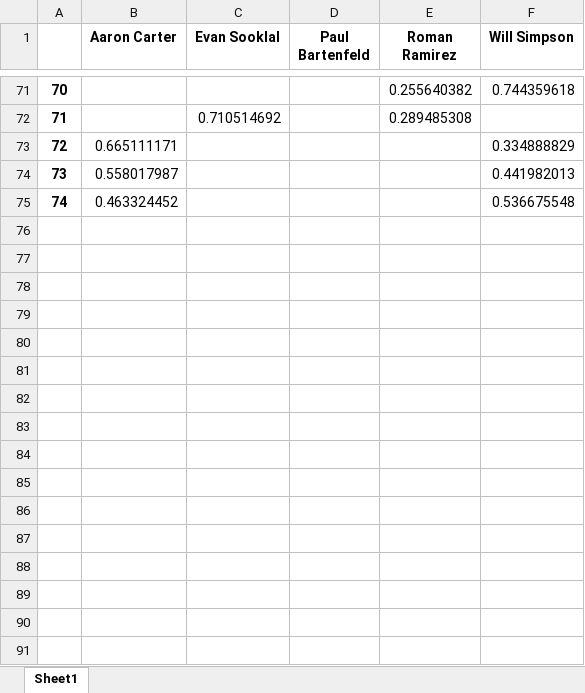
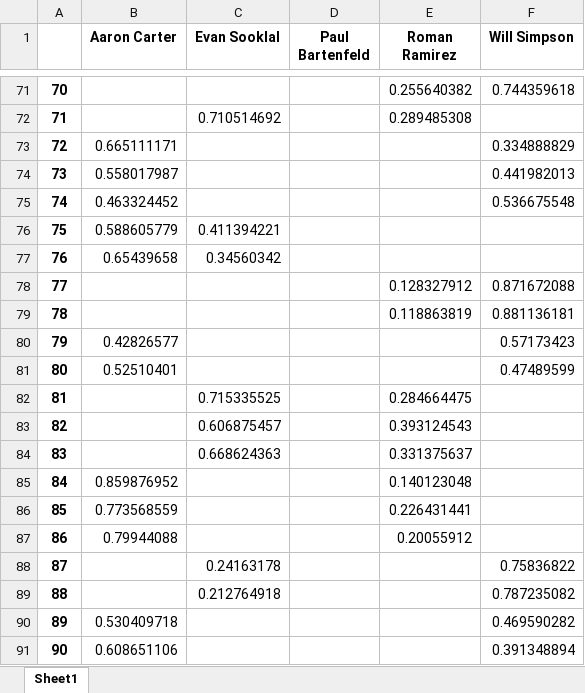
Before and after one commit to notromanramirez/dgn_showdown, an Excel workbook: exports/exp_elo_time_table.xlsx, sheet Sheet1, drawn as a sheet; only a part is shown, gaps mark what is left out; values as stored, in another font and other column widths than the file's, no borders; the diff names each change by its address in the sheet, - before the commit and + after, or states it on an @@ line.

```diff
--- a/exports/exp_elo_time_table.xlsx (sheet Sheet1)
+++ b/exports/exp_elo_time_table.xlsx (sheet Sheet1)
+row 76: 75 | 0.588605779 | 0.411394221
+row 77: 76 | 0.65439658 | 0.34560342
+row 78: 77 |  |  |  | 0.128327912 | 0.871672088
+row 79: 78 |  |  |  | 0.118863819 | 0.881136181
+row 80: 79 | 0.42826577 |  |  |  | 0.57173423
+row 81: 80 | 0.52510401 |  |  |  | 0.47489599
+row 82: 81 |  | 0.715335525 |  | 0.284664475
+row 83: 82 |  | 0.606875457 |  | 0.393124543
+row 84: 83 |  | 0.668624363 |  | 0.331375637
+row 85: 84 | 0.859876952 |  |  | 0.140123048
+row 86: 85 | 0.773568559 |  |  | 0.226431441
+row 87: 86 | 0.79944088 |  |  | 0.20055912
+row 88: 87 |  | 0.24163178 |  |  | 0.75836822
+row 89: 88 |  | 0.212764918 |  |  | 0.787235082
+row 90: 89 | 0.530409718 |  |  |  | 0.469590282
+row 91: 90 | 0.608651106 |  |  |  | 0.391348894
```
Also changed, not shown: exports/d_elo_time_table.xlsx, exports/elo_time_table.xlsx, 9 other files.
